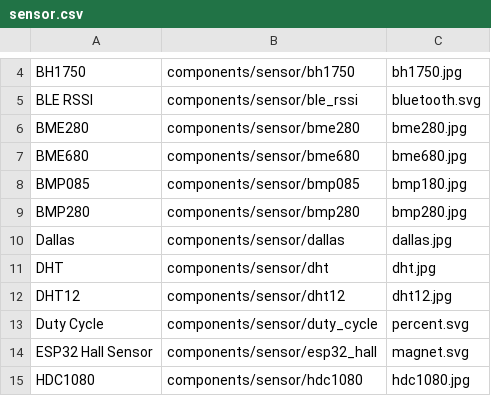
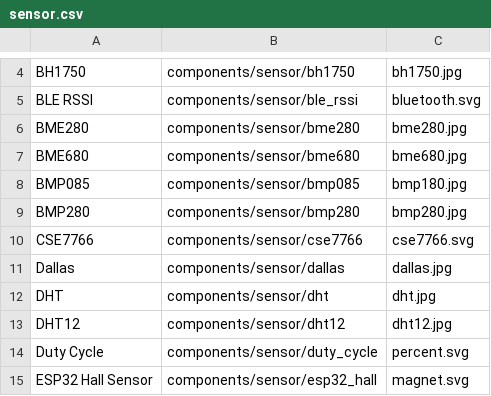
Before and after one commit to esphome/esphome-docs, a CSV file: esphomeyaml/sensor.csv, drawn as a sheet; only a part is shown, gaps mark what is left out; the shorter side is filled out with more unchanged rows.

```diff
--- a/esphomeyaml/sensor.csv
+++ b/esphomeyaml/sensor.csv
@@ -9,2 +9,3 @@ BMP085, components/sensor/bmp085, bmp180.jpg
 BMP280, components/sensor/bmp280, bmp280.jpg
+CSE7766, components/sensor/cse7766, cse7766.svg
 Dallas, components/sensor/dallas, dallas.jpg
```
Also changed, not shown: 6 other files.
